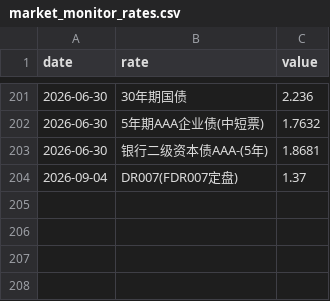
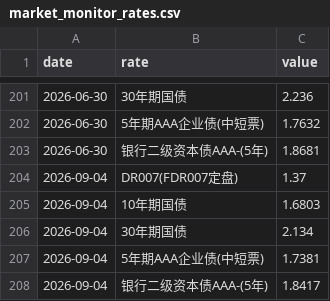
Before and after one commit to lakersfengjian-star/invdata, a CSV file: data/processed/market_monitor_rates.csv, drawn as a sheet; only a part is shown, gaps mark what is left out; the diff names each change by its address in the sheet, - before the commit and + after, or states it on an @@ line.

```diff
--- a/data/processed/market_monitor_rates.csv
+++ b/data/processed/market_monitor_rates.csv
+row 205: 2026-09-04 | 10年期国债 | 1.6803
+row 206: 2026-09-04 | 30年期国债 | 2.134
+row 207: 2026-09-04 | 5年期AAA企业债(中短票) | 1.7381
+row 208: 2026-09-04 | 银行二级资本债AAA-(5年) | 1.8417
```
Also changed, not shown: data/processed/market_monitor_indices.csv, 7 other files.
